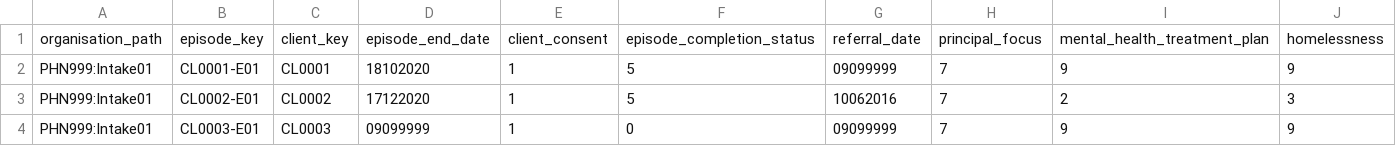
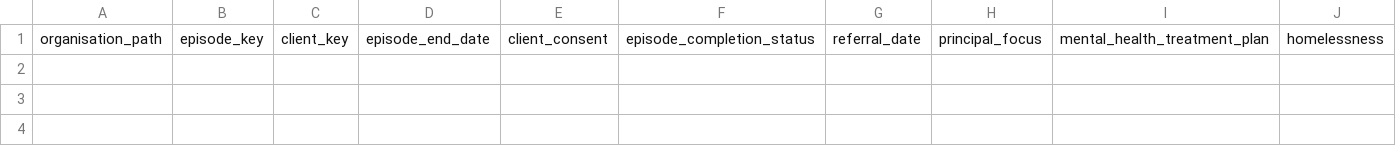
Before and after one commit to logicly-au/pmhc-mds-spec, a CSV file: data/intake/episodes.csv, drawn as a sheet; only a part is shown; rows hold the shown columns only; the diff names each change by its address in the sheet, - before the commit and + after, or states it on an @@ line.

Commit message:
* Adding combined data exampel - This is not yet complete * Removing episode examples from intake data.

```diff
--- a/data/intake/episodes.csv
+++ b/data/intake/episodes.csv
-row 2: PHN999:Intake01 | CL0001-E01 | CL0001 | 18102020 | 1 | 5 | 09099999 | 7 | 9 | 9
-row 3: PHN999:Intake01 | CL0002-E01 | CL0002 | 17122020 | 1 | 5 | 10062016 | 7 | 2 | 3
-row 4: PHN999:Intake01 | CL0003-E01 | CL0003 | 09099999 | 1 | 0 | 09099999 | 7 | 9 | 9
```
Also changed, not shown: 6 other files.
